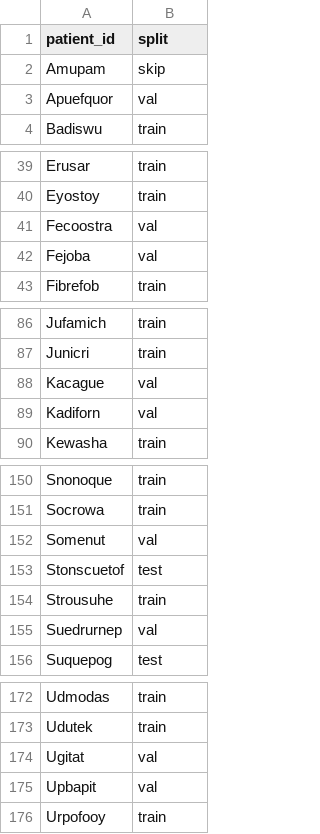
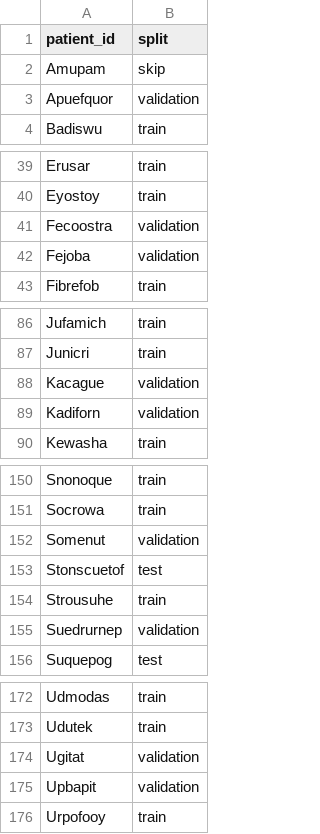
Before and after one commit to AiDALabUCSD/vascular-superenhancement-4d-flow, a CSV file: splits/splits_07-21-25.csv, drawn as a sheet; only a part is shown, gaps mark what is left out; the diff covers the shown part only.

Commit message:
fix: had been incorrectly using "val" instead of "validation." no longer

```diff
--- a/splits/splits_07-21-25.csv
+++ b/splits/splits_07-21-25.csv
@@ -2,3 +2,3 @@ patient_id,split
 Amupam,skip
-Apuefquor,val
+Apuefquor,validation
 Badiswu,train
@@ -40,4 +40,4 @@ Erusar,train
 Eyostoy,train
-Fecoostra,val
-Fejoba,val
+Fecoostra,validation
+Fejoba,validation
 Fibrefob,train
@@ -87,4 +87,4 @@ Jufamich,train
 Junicri,train
-Kacague,val
-Kadiforn,val
+Kacague,validation
+Kadiforn,validation
 Kewasha,train
@@ -151,6 +151,6 @@ Snonoque,train
 Socrowa,train
-Somenut,val
+Somenut,validation
 Stonscuetof,test
 Strousuhe,train
-Suedrurnep,val
+Suedrurnep,validation
 Suquepog,test
@@ -173,4 +173,4 @@ Udmodas,train
 Udutek,train
-Ugitat,val
-Upbapit,val
+Ugitat,validation
+Upbapit,validation
 Urpofooy,train
```
Also changed, not shown: 6 edited cells elsewhere in this file, 1 other file.
